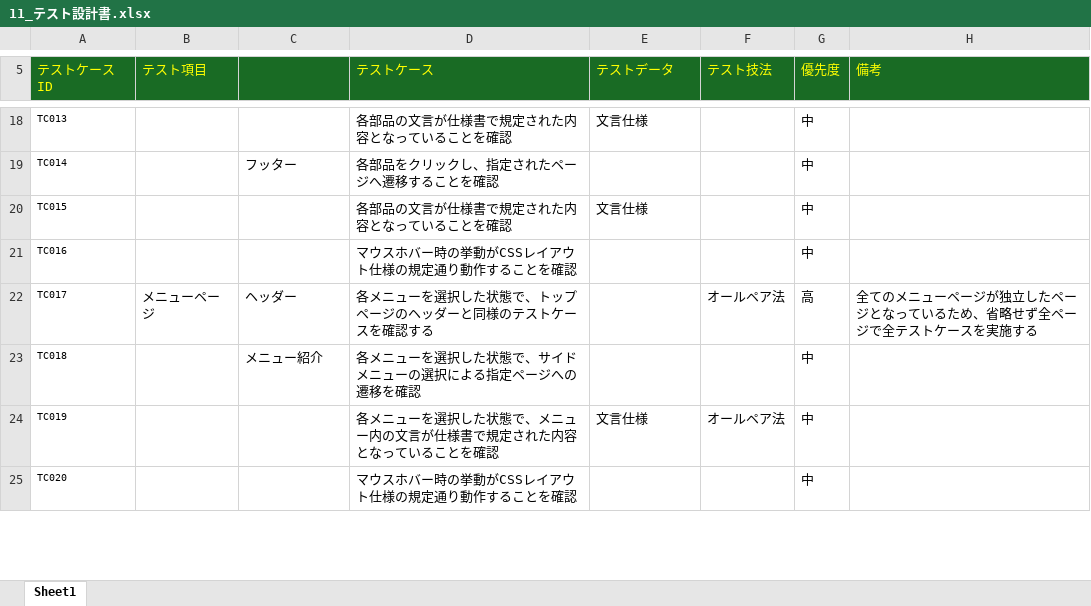
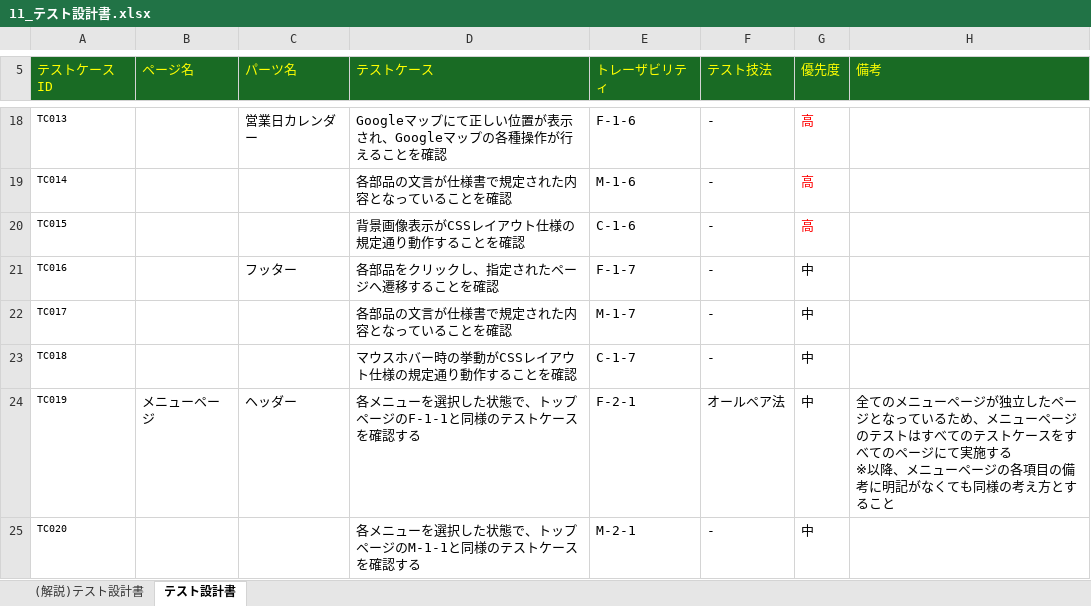
Before and after one commit to diveintocode-corp/test_engineer_course_exam, an Excel workbook: understanding_and_utilizing_test_design_techniques/11_テスト設計書.xlsx, sheet テスト設計書, drawn as a sheet; only a part is shown, gaps mark what is left out; values as stored, in another font and other column widths than the file's, no borders; ↵ is a line break in a cell; the diff covers the shown part only; the diff names each change by its address in the sheet, - before the commit and + after, or states it on an @@ line.

```diff
--- a/understanding_and_utilizing_test_design_techniques/11_テスト設計書.xlsx (sheet テスト設計書)
+++ b/understanding_and_utilizing_test_design_techniques/11_テスト設計書.xlsx (sheet テスト設計書)
-sheet tab: Sheet1
+sheet tab: テスト設計書
+sheet tab: (解説)テスト設計書
-B5: テスト項目
+B5: ページ名
-C5: (empty)
+C5: パーツ名
-E5: テストデータ
+E5: トレーザビリティ
-C18 (パーツ名): (empty)
+C18 (パーツ名): 営業日カレンダー
-D18 (テストケース): 各部品の文言が仕様書で規定された内容となっていることを確認
+D18 (テストケース): Googleマップにて正しい位置が表示され、Googleマップの各種操作が行えることを確認
-E18 (トレーザビリティ): 文言仕様
+E18 (トレーザビリティ): F-1-6
-F18:F21 (テスト技法): (empty)
+F18:F21 (テスト技法): -
-G18:G20 text colour: black
+G18:G20 text colour: #FF0000
-G18:G20 (優先度): 中
+G18:G20 (優先度): 高
-C19 (パーツ名): フッター
+C19 (パーツ名): (empty)
-D19 (テストケース): 各部品をクリックし、指定されたページへ遷移することを確認
+D19 (テストケース): 各部品の文言が仕様書で規定された内容となっていることを確認
-E19 (トレーザビリティ): (empty)
+E19 (トレーザビリティ): M-1-6
-D20 (テストケース): 各部品の文言が仕様書で規定された内容となっていることを確認
+D20 (テストケース): 背景画像表示がCSSレイアウト仕様の規定通り動作することを確認
-E20 (トレーザビリティ): 文言仕様
+E20 (トレーザビリティ): C-1-6
-C21 (パーツ名): (empty)
+C21 (パーツ名): フッター
-D21 (テストケース): マウスホバー時の挙動がCSSレイアウト仕様の規定通り動作することを確認
+D21 (テストケース): 各部品をクリックし、指定されたページへ遷移することを確認
-E21 (トレーザビリティ): (empty)
+E21 (トレーザビリティ): F-1-7
-B22 (ページ名): メニューページ
+B22 (ページ名): (empty)
-C22 (パーツ名): ヘッダー
+C22 (パーツ名): (empty)
-D22 (テストケース): 各メニューを選択した状態で、トップページのヘッダーと同様のテストケースを確認する
+D22 (テストケース): 各部品の文言が仕様書で規定された内容となっていることを確認
-E22 (トレーザビリティ): (empty)
+E22 (トレーザビリティ): M-1-7
-F22 (テスト技法): オールペア法
+F22 (テスト技法): -
-G22 (優先度): 高
+G22 (優先度): 中
-H22 (備考): 全てのメニューページが独立したページとなっているため、省略せず全ページで全テストケースを実施する
+H22 (備考): (empty)
-C23 (パーツ名): メニュー紹介
+C23 (パーツ名): (empty)
-D23 (テストケース): 各メニューを選択した状態で、サイドメニューの選択による指定ページへの遷移を確認
+D23 (テストケース): マウスホバー時の挙動がCSSレイアウト仕様の規定通り動作することを確認
-E23 (トレーザビリティ): (empty)
+E23 (トレーザビリティ): C-1-7
-F23 (テスト技法): (empty)
+F23 (テスト技法): -
-B24 (ページ名): (empty)
+B24 (ページ名): メニューページ
-C24 (パーツ名): (empty)
+C24 (パーツ名): ヘッダー
-D24 (テストケース): 各メニューを選択した状態で、メニュー内の文言が仕様書で規定された内容となっていることを確認
+D24 (テストケース): 各メニューを選択した状態で、トップページのF-1-1と同様のテストケースを確認する
-E24 (トレーザビリティ): 文言仕様
+E24 (トレーザビリティ): F-2-1
-H24 (備考): (empty)
+H24 (備考): 全てのメニューページが独立したページとなっているため、メニューページのテストはすべてのテストケースをすべてのページにて実施する ↵ ※以降、メニューページの各項目の備考に明記がなくても同様の考え方とすること
-D25 (テストケース): マウスホバー時の挙動がCSSレイアウト仕様の規定通り動作することを確認
+D25 (テストケース): 各メニューを選択した状態で、トップページのM-1-1と同様のテストケースを確認する
-E25 (トレーザビリティ): (empty)
+E25 (トレーザビリティ): M-2-1
-F25 (テスト技法): (empty)
+F25 (テスト技法): -
```
Also changed, not shown: 1 added row, 132 edited cells and cell formats elsewhere in this sheet, formulas that keep their value, charts or pictures, understanding_and_utilizing_test_design_techniques/12_デジションテーブル(電話番号バリデーションチェック).xlsx, understanding_and_utilizing_test_design_techniques/13_状態遷移表(リセットボタン・送信ボタン).xlsx, 2 other files.
